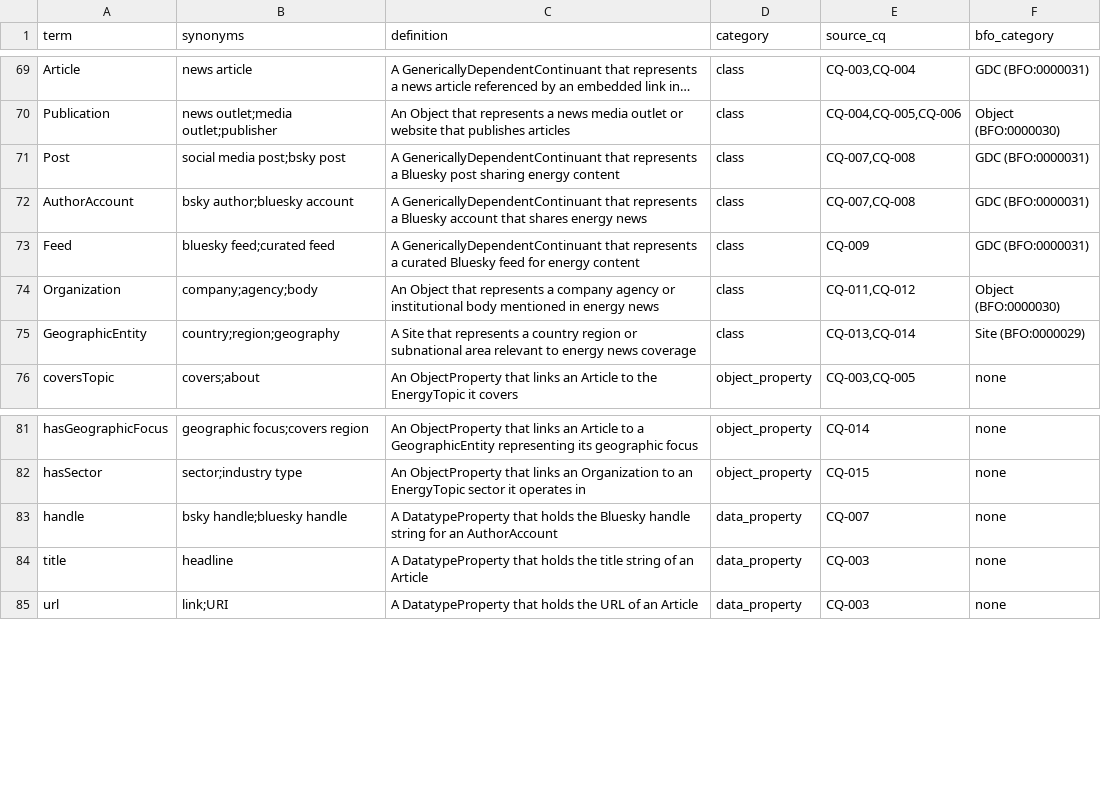
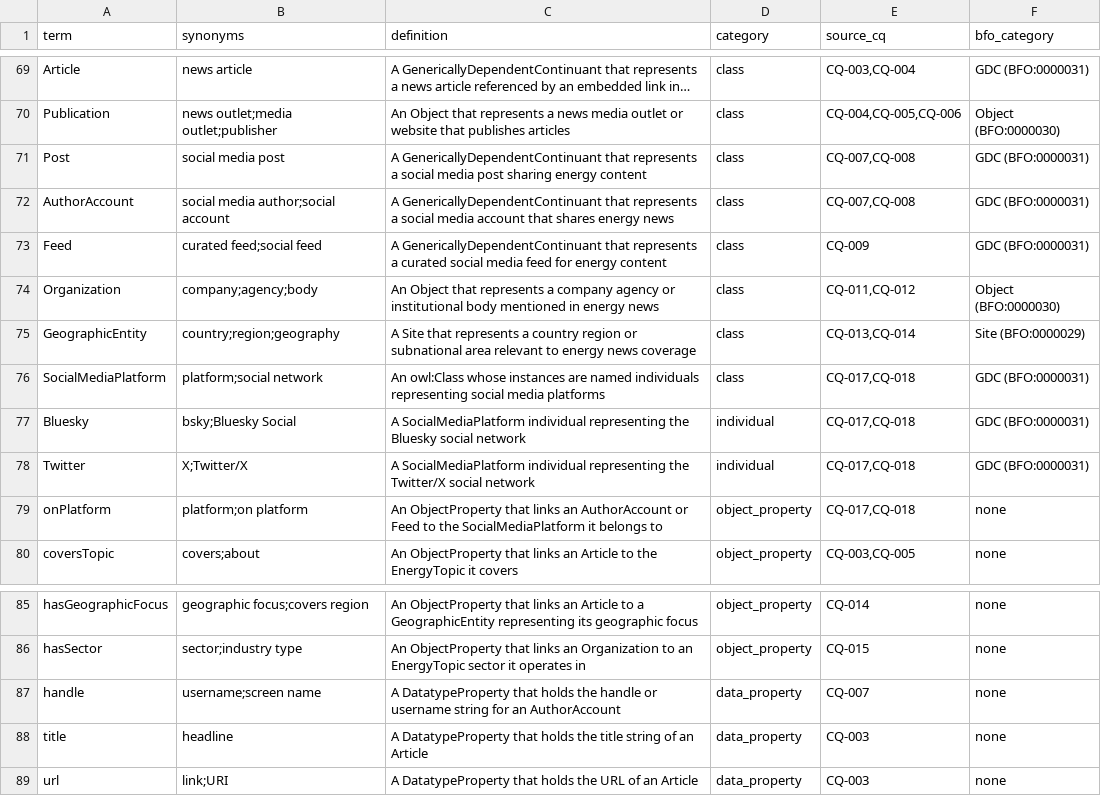
Before and after one commit to mepuka/ontology-skill, a CSV file: docs/energy-news/glossary.csv, drawn as a sheet; only a part is shown, gaps mark what is left out; long unchanged cells end in …; addresses are those after the commit; the diff names each change by its address in the sheet, - before the commit and + after, or states it on an @@ line.

```diff
--- a/docs/energy-news/glossary.csv
+++ b/docs/energy-news/glossary.csv
-B71 (synonyms): social media post;bsky post
+B71 (synonyms): social media post
-C71 (definition): …represents a Bluesky post sharing…
+C71 (definition): …represents a social media post sharing…
-B72 (synonyms): bsky author;bluesky account
+B72 (synonyms): social media author;social account
-C72 (definition): …represents a Bluesky account that…
+C72 (definition): …represents a social media account that…
-B73 (synonyms): bluesky feed;curated feed
+B73 (synonyms): curated feed;social feed
-C73 (definition): …a curated Bluesky feed for…
+C73 (definition): …a curated social media feed for…
+row 76: SocialMediaPlatform | platform;social network | An owl:Class whose instances are named individuals representing social media platforms | class | CQ-017,CQ-018 | GDC (BFO:0000031)
+row 77: Bluesky | bsky;Bluesky Social | A SocialMediaPlatform individual representing the Bluesky social network | individual | CQ-017,CQ-018 | GDC (BFO:0000031)
+row 78: Twitter | X;Twitter/X | A SocialMediaPlatform individual representing the Twitter/X social network | individual | CQ-017,CQ-018 | GDC (BFO:0000031)
+row 79: onPlatform | platform;on platform | An ObjectProperty that links an AuthorAccount or Feed to the SocialMediaPlatform it belongs to | object_property | CQ-017,CQ-018 | none
-B87 (synonyms): bsky handle;bluesky handle
+B87 (synonyms): username;screen name
-C87 (definition): …holds the Bluesky handle string for…
+C87 (definition): …holds the handle or username string for…
```
Also changed, not shown: 24 other files.
